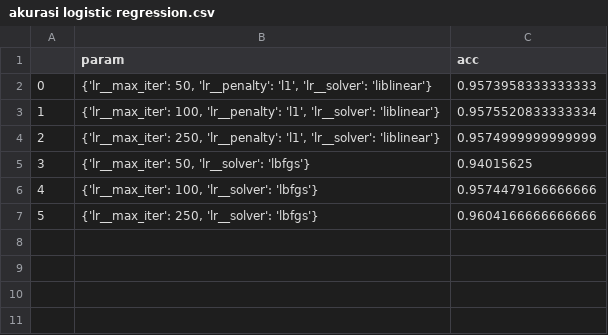
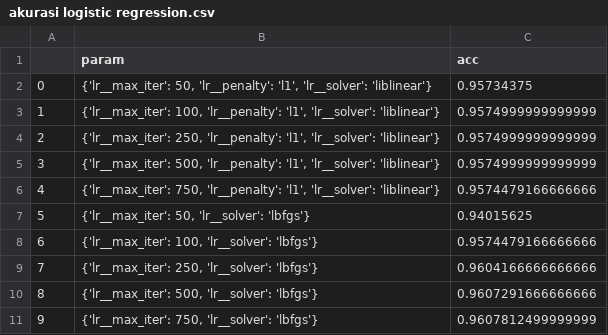
Before and after one commit to KhresnaPanduI/Indonesian-Sign-Language-Recognition-using-MediaPipe, a CSV file: akurasi logistic regression.csv, drawn as a sheet; addresses are those after the commit; the diff names each change by its address in the sheet, - before the commit and + after, or states it on an @@ line.

Commit message:
add new akurasi logistic regression.csv and akurasi random forest.csv

```diff
--- a/akurasi logistic regression.csv
+++ b/akurasi logistic regression.csv
-C2 (acc): 0.9573958333333333
+C2 (acc): 0.95734375
-C3 (acc): 0.9575520833333334
+C3 (acc): 0.9574999999999999
+row 5: 3 | {'lr__max_iter': 500, 'lr__penalty': 'l1', 'lr__solver': 'liblinear'} | 0.9574999999999999
+row 6: 4 | {'lr__max_iter': 750, 'lr__penalty': 'l1', 'lr__solver': 'liblinear'} | 0.9574479166666666
@@ column A renumbered between rows 7 and 9 @@
+row 10: 8 | {'lr__max_iter': 500, 'lr__solver': 'lbfgs'} | 0.9607291666666666
+row 11: 9 | {'lr__max_iter': 750, 'lr__solver': 'lbfgs'} | 0.9607812499999999
```
Also changed, not shown: 1 other file.
